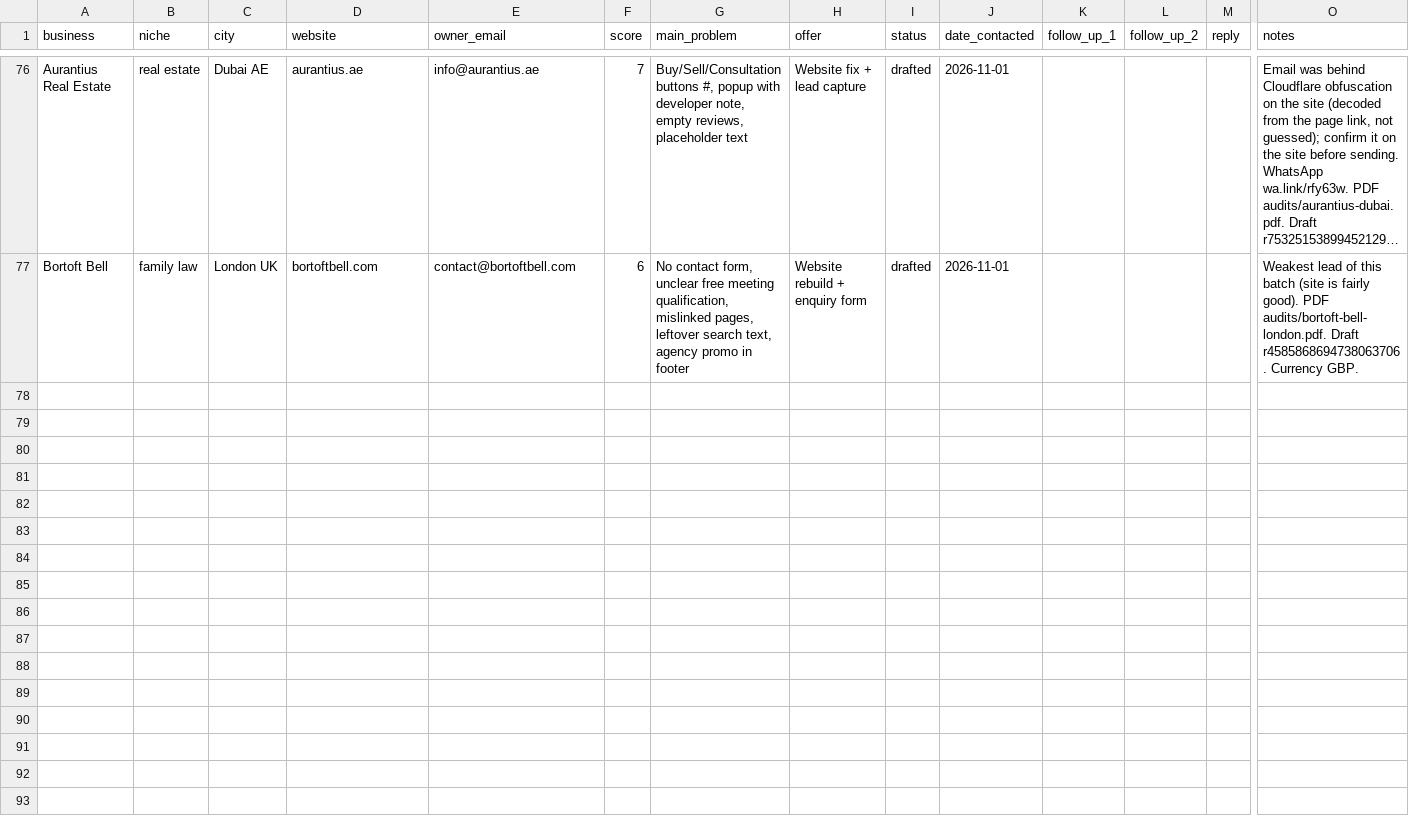
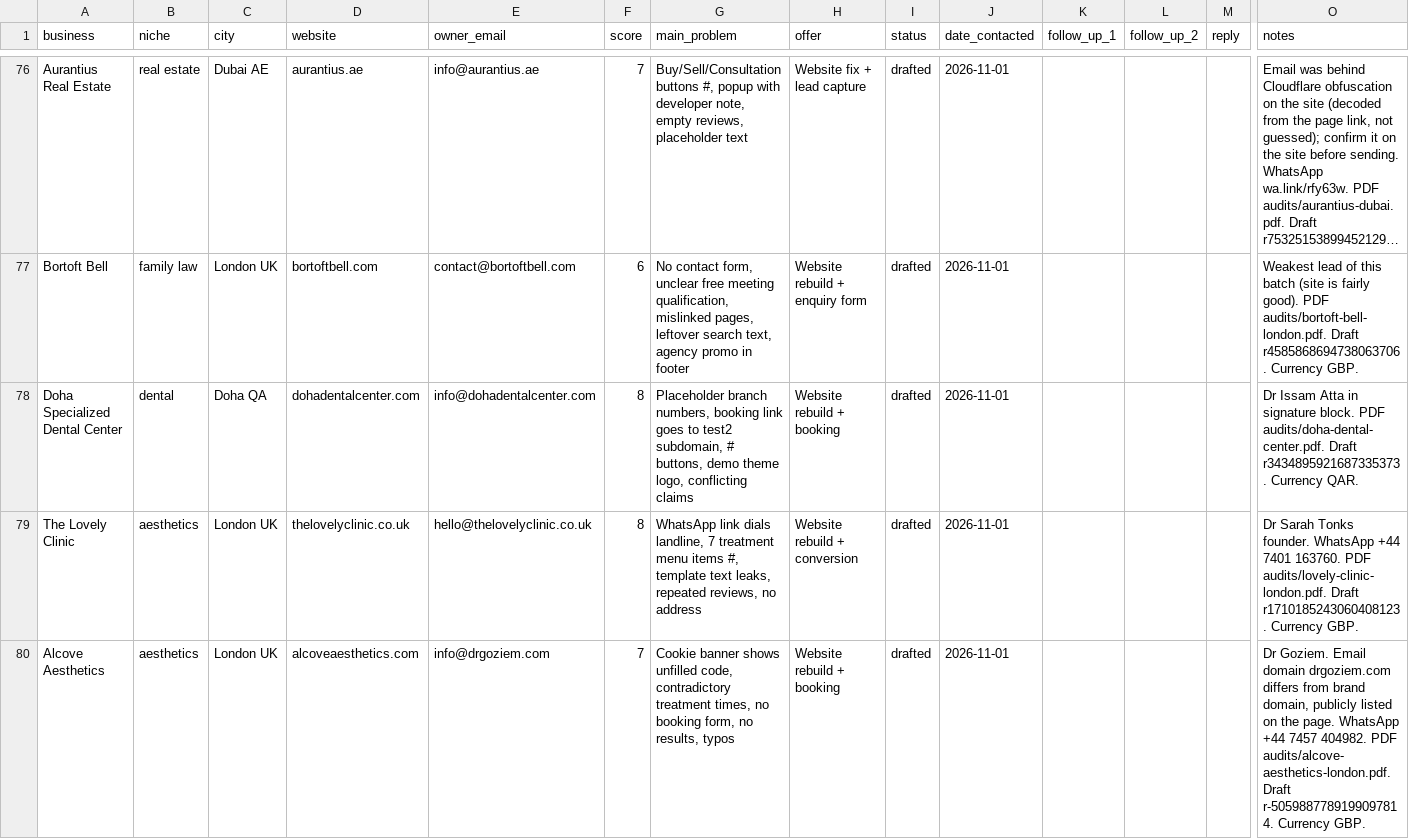
Before and after one commit to Mr-wazz/Abdulwasiu-Freelancing-Journey, a CSV file: projects/lead-scouting-agent/leads/leads.csv, drawn as a sheet; only a part is shown, gaps mark what is left out; long unchanged cells end in …; rows hold the shown columns only; the diff covers the shown part only; the diff names each change by its address in the sheet, - before the commit and + after, or states it on an @@ line.

```diff
--- a/projects/lead-scouting-agent/leads/leads.csv
+++ b/projects/lead-scouting-agent/leads/leads.csv
+row 78: Doha Specialized Dental Center | dental | Doha QA | dohadentalcenter.com | info@dohadentalcenter.com | 8 | Placeholder branch numbers, booking link goes to test2 subdomain, # buttons, demo theme logo, conflicting claims | Website rebuild + booking | drafted | 2026-11-01 |  |  |  | Dr Issam Atta in signature block. PDF audits/doha-dental-center.pdf. Draft r3434895921687335373. Currency QAR.
+row 79: The Lovely Clinic | aesthetics | London UK | thelovelyclinic.co.uk | hello@thelovelyclinic.co.uk | 8 | WhatsApp link dials landline, 7 treatment menu items #, template text leaks, repeated reviews, no address | Website rebuild + conversion | drafted | 2026-11-01 |  |  |  | Dr Sarah Tonks founder. WhatsApp +44 7401 163760. PDF audits/lovely-clinic-london.pdf. Draft r1710185243060408123. Currency GBP.
+row 80: Alcove Aesthetics | aesthetics | London UK | alcoveaesthetics.com | info@drgoziem.com | 7 | Cookie banner shows unfilled code, contradictory treatment times, no booking form, no results, typos | Website rebuild + booking | drafted | 2026-11-01 |  |  |  | Dr Goziem. Email domain drgoziem.com differs from brand domain, publicly listed on the page. WhatsApp +44 7457 404982. PDF audits/alcove-aesthetics-london.pdf. Draft r-5059887789199097814. Currency GBP.
```
Also changed, not shown: 3 added rows elsewhere in this file, 12 other files.
